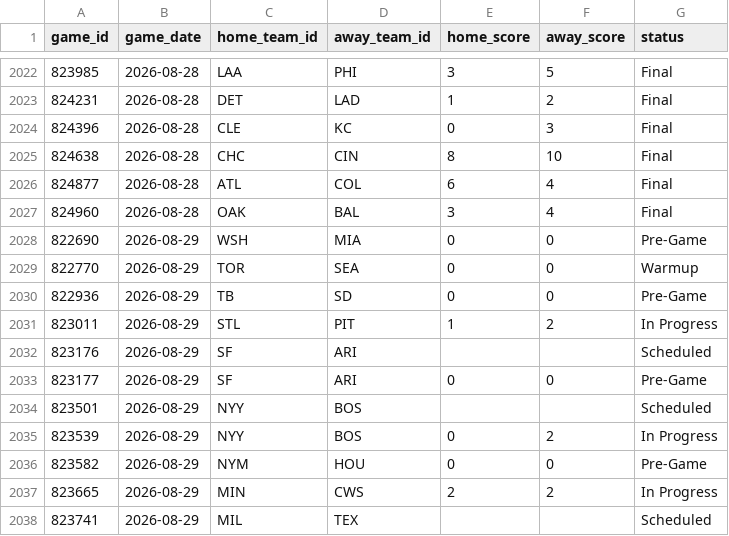
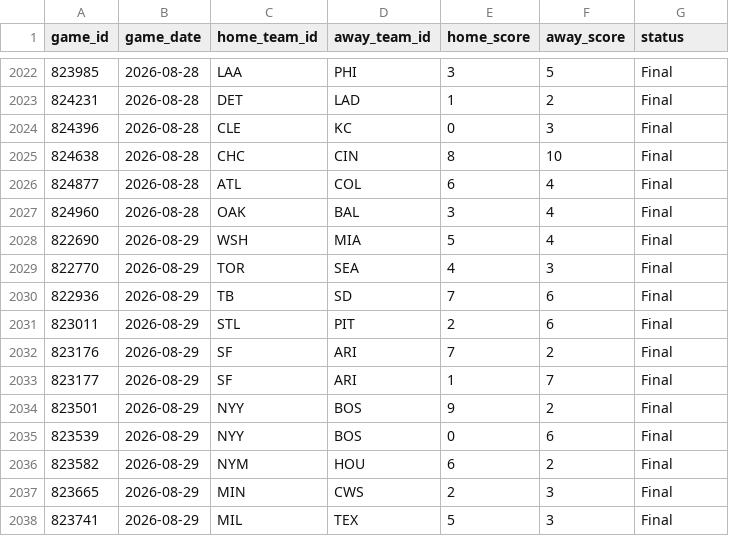
Before and after one commit to gigadon/Thats-Baseball, a CSV file: data/games_2026.csv, drawn as a sheet; only a part is shown, gaps mark what is left out; the diff covers the shown part only.

```diff
--- a/data/games_2026.csv
+++ b/data/games_2026.csv
@@ -2027,12 +2027,12 @@ game_id,game_date,home_team_id,away_team_id,home_score,away_score,status
 824960,2026-08-28,OAK,BAL,3,4,Final
-822690,2026-08-29,WSH,MIA,0,0,Pre-Game
-822770,2026-08-29,TOR,SEA,0,0,Warmup
-822936,2026-08-29,TB,SD,0,0,Pre-Game
-823011,2026-08-29,STL,PIT,1,2,In Progress
-823176,2026-08-29,SF,ARI,,,Scheduled
-823177,2026-08-29,SF,ARI,0,0,Pre-Game
-823501,2026-08-29,NYY,BOS,,,Scheduled
-823539,2026-08-29,NYY,BOS,0,2,In Progress
-823582,2026-08-29,NYM,HOU,0,0,Pre-Game
-823665,2026-08-29,MIN,CWS,2,2,In Progress
-823741,2026-08-29,MIL,TEX,,,Scheduled
+822690,2026-08-29,WSH,MIA,5,4,Final
+822770,2026-08-29,TOR,SEA,4,3,Final
+822936,2026-08-29,TB,SD,7,6,Final
+823011,2026-08-29,STL,PIT,2,6,Final
+823176,2026-08-29,SF,ARI,7,2,Final
+823177,2026-08-29,SF,ARI,1,7,Final
+823501,2026-08-29,NYY,BOS,9,2,Final
+823539,2026-08-29,NYY,BOS,0,6,Final
+823582,2026-08-29,NYM,HOU,6,2,Final
+823665,2026-08-29,MIN,CWS,2,3,Final
+823741,2026-08-29,MIL,TEX,5,3,Final
```
Also changed, not shown: 14 added rows and 17 edited cells elsewhere in this file, data/odds_history.csv, 6 other files.
